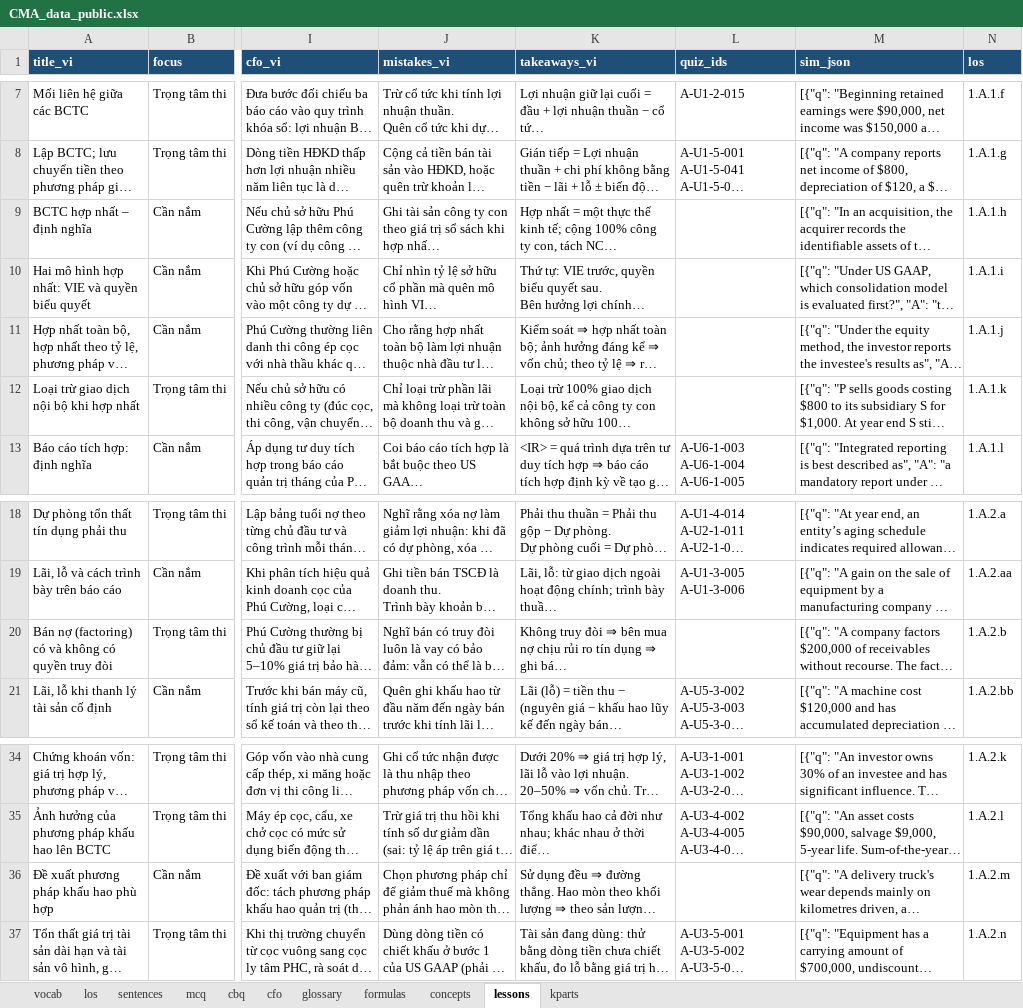
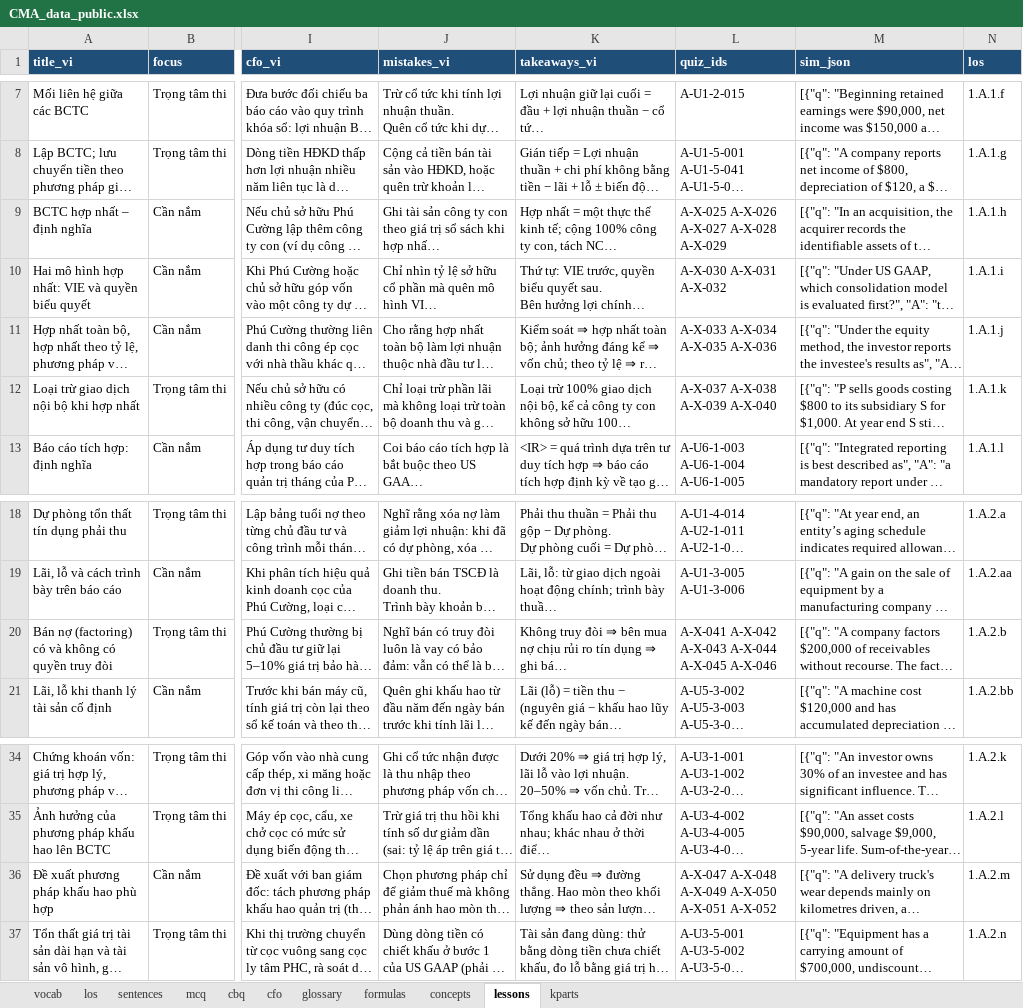
Before and after one commit to huongnttiengnhat-debug/cma-study, an Excel workbook: data/CMA_data_public.xlsx, sheet lessons, drawn as a sheet; only a part is shown, gaps mark what is left out; long unchanged cells end in …; values as stored, in another font and other column widths than the file's, no borders; the diff names each change by its address in the sheet, - before the commit and + after, or states it on an @@ line.

```diff
--- a/data/CMA_data_public.xlsx (sheet lessons)
+++ b/data/CMA_data_public.xlsx (sheet lessons)
-L9 (quiz_ids): (empty)
+L9 (quiz_ids): A-X-025 A-X-026 A-X-027 A-X-028 A-X-029
-L10 (quiz_ids): (empty)
+L10 (quiz_ids): A-X-030 A-X-031 A-X-032
-L11 (quiz_ids): (empty)
+L11 (quiz_ids): A-X-033 A-X-034 A-X-035 A-X-036
-L12 (quiz_ids): (empty)
+L12 (quiz_ids): A-X-037 A-X-038 A-X-039 A-X-040
-L20 (quiz_ids): (empty)
+L20 (quiz_ids): A-X-041 A-X-042 A-X-043 A-X-044 A-X-045 A-X-046
-L36 (quiz_ids): (empty)
+L36 (quiz_ids): A-X-047 A-X-048 A-X-049 A-X-050 A-X-051 A-X-052
```
Also changed, not shown: sheet mcq, 3 other files.
